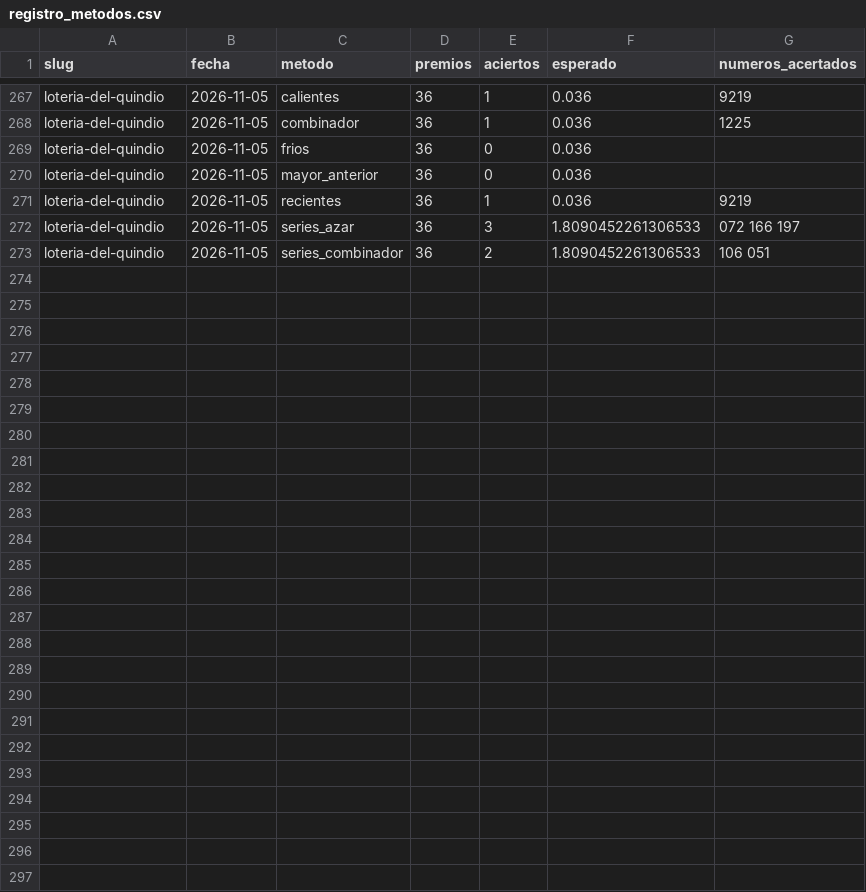
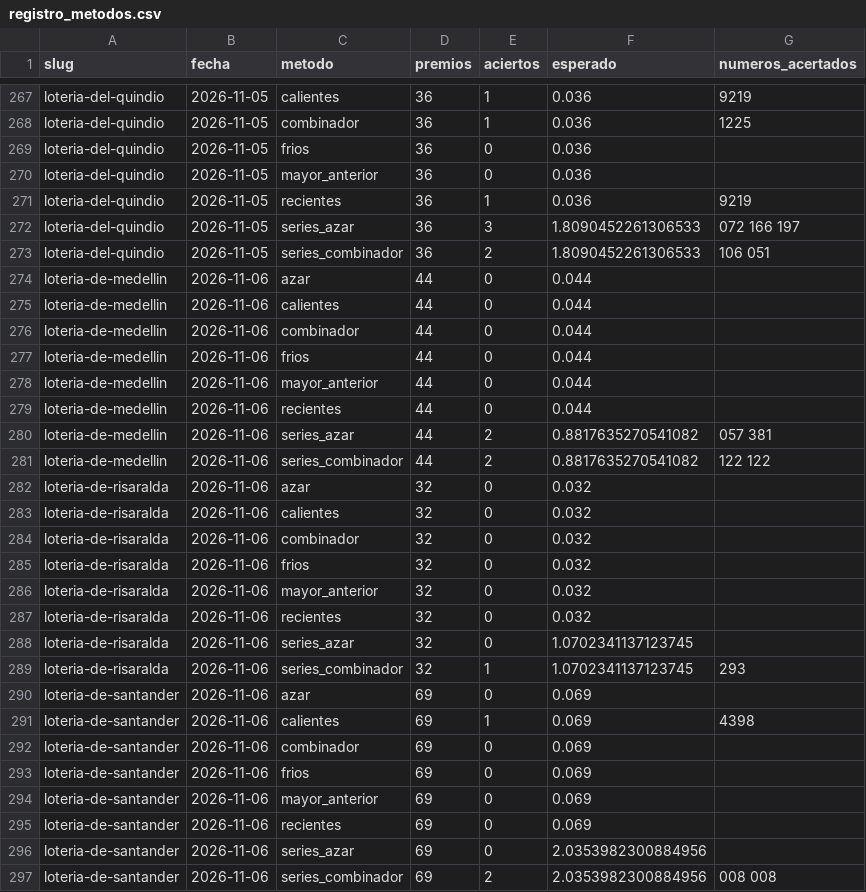
Before and after one commit to satoarsatoar-collab/atlas-loterias, a CSV file: state/registro_metodos.csv, drawn as a sheet; only a part is shown, gaps mark what is left out.

```diff
--- a/state/registro_metodos.csv
+++ b/state/registro_metodos.csv
@@ -273 +273,25 @@ loteria-del-quindio,2026-11-05,series_azar,36,3,1.8090452261306533,072 166 197
 loteria-del-quindio,2026-11-05,series_combinador,36,2,1.8090452261306533,106 051
+loteria-de-medellin,2026-11-06,azar,44,0,0.044,
+loteria-de-medellin,2026-11-06,calientes,44,0,0.044,
+loteria-de-medellin,2026-11-06,combinador,44,0,0.044,
+loteria-de-medellin,2026-11-06,frios,44,0,0.044,
+loteria-de-medellin,2026-11-06,mayor_anterior,44,0,0.044,
+loteria-de-medellin,2026-11-06,recientes,44,0,0.044,
+loteria-de-medellin,2026-11-06,series_azar,44,2,0.8817635270541082,057 381
+loteria-de-medellin,2026-11-06,series_combinador,44,2,0.8817635270541082,122 122
+loteria-de-risaralda,2026-11-06,azar,32,0,0.032,
+loteria-de-risaralda,2026-11-06,calientes,32,0,0.032,
+loteria-de-risaralda,2026-11-06,combinador,32,0,0.032,
+loteria-de-risaralda,2026-11-06,frios,32,0,0.032,
+loteria-de-risaralda,2026-11-06,mayor_anterior,32,0,0.032,
+loteria-de-risaralda,2026-11-06,recientes,32,0,0.032,
+loteria-de-risaralda,2026-11-06,series_azar,32,0,1.0702341137123745,
+loteria-de-risaralda,2026-11-06,series_combinador,32,1,1.0702341137123745,293
+loteria-de-santander,2026-11-06,azar,69,0,0.069,
+loteria-de-santander,2026-11-06,calientes,69,1,0.069,4398
+loteria-de-santander,2026-11-06,combinador,69,0,0.069,
+loteria-de-santander,2026-11-06,frios,69,0,0.069,
+loteria-de-santander,2026-11-06,mayor_anterior,69,0,0.069,
+loteria-de-santander,2026-11-06,recientes,69,0,0.069,
+loteria-de-santander,2026-11-06,series_azar,69,0,2.0353982300884956,
+loteria-de-santander,2026-11-06,series_combinador,69,2,2.0353982300884956,008 008
```
Also changed, not shown: state/registro_aciertos.csv, 6 other files.
